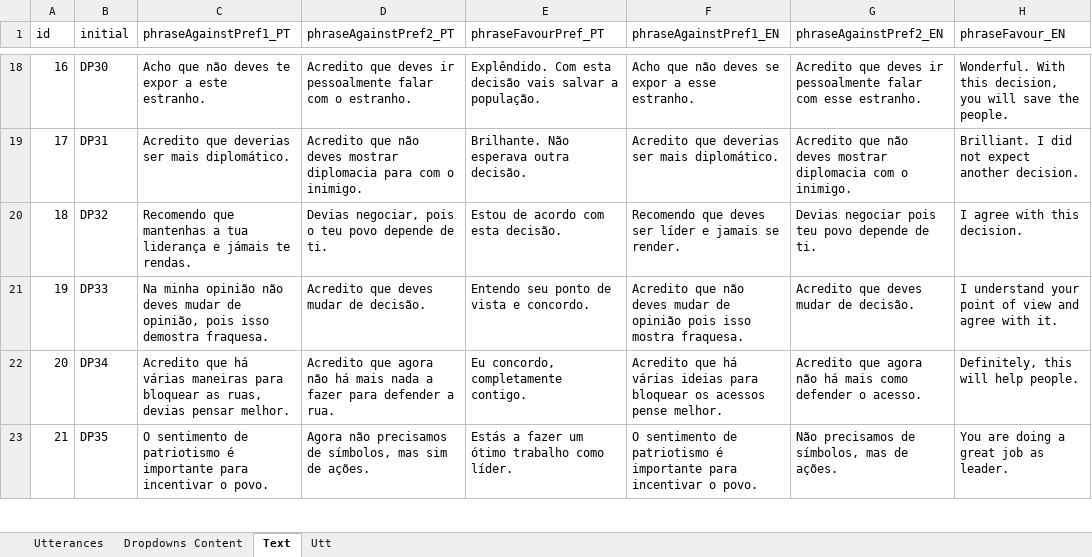
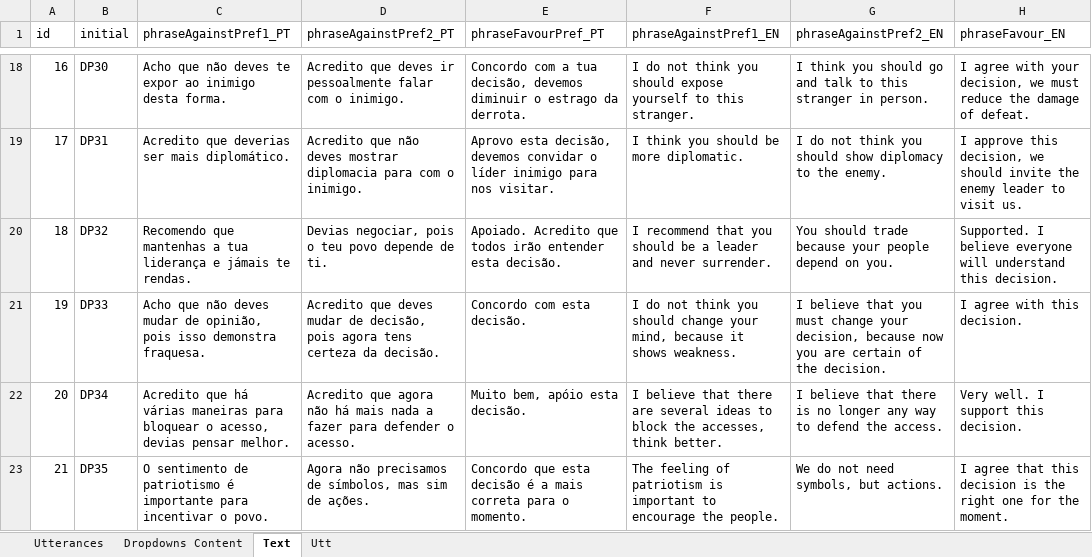
Before and after one commit to MariaJoseF/Storytelling_SR, an Excel workbook: SOP/Utterances/phrasesAgainstPositive.xlsx, sheet Text, drawn as a sheet; only a part is shown, gaps mark what is left out; values as stored, in another font and other column widths than the file's, no borders; table styles not drawn; the diff covers the shown part only; the diff names each change by its address in the sheet, - before the commit and + after, or states it on an @@ line.

```diff
--- a/SOP/Utterances/phrasesAgainstPositive.xlsx (sheet Text)
+++ b/SOP/Utterances/phrasesAgainstPositive.xlsx (sheet Text)
-C18 (phraseAgainstPref1_PT): …te expor a este estranho.
+C18 (phraseAgainstPref1_PT): …te expor ao inimigo desta forma.
-D18 (phraseAgainstPref2_PT): …com o estranho.
+D18 (phraseAgainstPref2_PT): …com o inimigo.
-E18 (phraseFavourPref_PT): Explêndido. Com esta decisão vais salvar a população.
+E18 (phraseFavourPref_PT): Concordo com a tua decisão, devemos diminuir o estrago da derrota.
-F18 (phraseAgainstPref1_EN): Acho que não deves se expor a esse estranho.
+F18 (phraseAgainstPref1_EN): I do not think you should expose yourself to this stranger.
-G18 (phraseAgainstPref2_EN): Acredito que deves ir pessoalmente falar com esse estranho.
+G18 (phraseAgainstPref2_EN): I think you should go and talk to this stranger in person.
-H18 (phraseFavour_EN): Wonderful. With this decision, you will save the people.
+H18 (phraseFavour_EN): I agree with your decision, we must reduce the damage of defeat.
-E19 (phraseFavourPref_PT): Brilhante. Não esperava outra decisão.
+E19 (phraseFavourPref_PT): Aprovo esta decisão, devemos convidar o líder inimigo para nos visitar.
-F19 (phraseAgainstPref1_EN): Acredito que deverias ser mais diplomático.
+F19 (phraseAgainstPref1_EN): I think you should be more diplomatic.
-G19 (phraseAgainstPref2_EN): Acredito que não deves mostrar diplomacia com o inimigo.
+G19 (phraseAgainstPref2_EN): I do not think you should show diplomacy to the enemy.
-H19 (phraseFavour_EN): Brilliant. I did not expect another decision.
+H19 (phraseFavour_EN): I approve this decision, we should invite the enemy leader to visit us.
-E20 (phraseFavourPref_PT): Estou de acordo com esta decisão.
+E20 (phraseFavourPref_PT): Apoiado. Acredito que todos irão entender esta decisão.
-F20 (phraseAgainstPref1_EN): Recomendo que deves ser líder e jamais se render.
+F20 (phraseAgainstPref1_EN): I recommend that you should be a leader and never surrender.
-G20 (phraseAgainstPref2_EN): Devias negociar pois teu povo depende de ti.
+G20 (phraseAgainstPref2_EN): You should trade because your people depend on you.
-H20 (phraseFavour_EN): I agree with this decision.
+H20 (phraseFavour_EN): Supported. I believe everyone will understand this decision.
-C21 (phraseAgainstPref1_PT): Na minha opinião não deves mudar de opinião, pois isso demostra fraquesa.
+C21 (phraseAgainstPref1_PT): Acho que não deves mudar de opinião, pois isso demonstra fraquesa.
-D21 (phraseAgainstPref2_PT): …mudar de decisão.
+D21 (phraseAgainstPref2_PT): …mudar de decisão, pois agora tens certeza da decisão.
-E21 (phraseFavourPref_PT): Entendo seu ponto de vista e concordo.
+E21 (phraseFavourPref_PT): Concordo com esta decisão.
-F21 (phraseAgainstPref1_EN): Acredito que não deves mudar de opinião pois isso mostra fraquesa.
+F21 (phraseAgainstPref1_EN): I do not think you should change your mind, because it shows weakness.
-G21 (phraseAgainstPref2_EN): Acredito que deves mudar de decisão.
+G21 (phraseAgainstPref2_EN): I believe that you must change your decision, because now you are certain of the decision.
-H21 (phraseFavour_EN): I understand your point of view and agree with it.
+H21 (phraseFavour_EN): I agree with this decision.
-C22 (phraseAgainstPref1_PT): …para bloquear as ruas, devias pensar…
+C22 (phraseAgainstPref1_PT): …para bloquear o acesso, devias pensar…
-D22 (phraseAgainstPref2_PT): …para defender a rua.
+D22 (phraseAgainstPref2_PT): …para defender o acesso.
-E22 (phraseFavourPref_PT): Eu concordo, completamente contigo.
+E22 (phraseFavourPref_PT): Muito bem, apóio esta decisão.
-F22 (phraseAgainstPref1_EN): Acredito que há várias ideias para bloquear os acessos pense melhor.
+F22 (phraseAgainstPref1_EN): I believe that there are several ideas to block the accesses, think better.
-G22 (phraseAgainstPref2_EN): Acredito que agora não há mais como defender o acesso.
+G22 (phraseAgainstPref2_EN): I believe that there is no longer any way to defend the access.
-H22 (phraseFavour_EN): Definitely, this will help people.
+H22 (phraseFavour_EN): Very well. I support this decision.
-E23 (phraseFavourPref_PT): Estás a fazer um ótimo trabalho como líder.
+E23 (phraseFavourPref_PT): Concordo que esta decisão é a mais correta para o momento.
-F23 (phraseAgainstPref1_EN): O sentimento de patriotismo é importante para incentivar o povo.
+F23 (phraseAgainstPref1_EN): The feeling of patriotism is important to encourage the people.
-G23 (phraseAgainstPref2_EN): Não precisamos de símbolos, mas de ações.
+G23 (phraseAgainstPref2_EN): We do not need symbols, but actions.
-H23 (phraseFavour_EN): You are doing a great job as leader.
+H23 (phraseFavour_EN): I agree that this decision is the right one for the moment.
```
Also changed, not shown: 104 edited cells elsewhere in this sheet, sheet Utterances.
